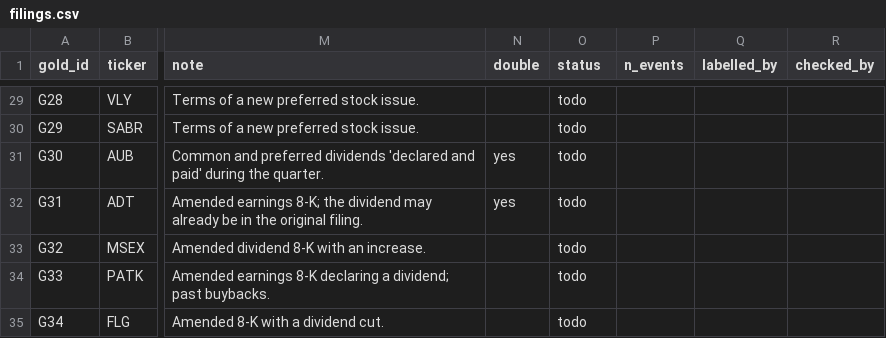
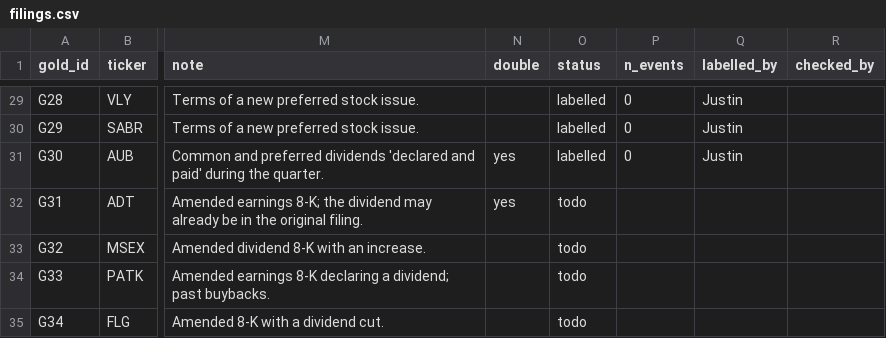
Before and after one commit to ChefMilo/Gen-AI, a CSV file: data/gold/filings.csv, drawn as a sheet; only a part is shown, gaps mark what is left out; the diff covers the shown part only; the diff names each change by its address in the sheet, - before the commit and + after, or states it on an @@ line.

Commit message:
Gold labels G01-G30, suspension rule

```diff
--- a/data/gold/filings.csv
+++ b/data/gold/filings.csv
-O29:O31 (status): todo
+O29:O31 (status): labelled
-P29:P31 (n_events): (empty)
+P29:P31 (n_events): 0
-Q29:Q31 (labelled_by): (empty)
+Q29:Q31 (labelled_by): Justin
```
Also changed, not shown: 81 edited cells elsewhere in this file, 2 other files.
